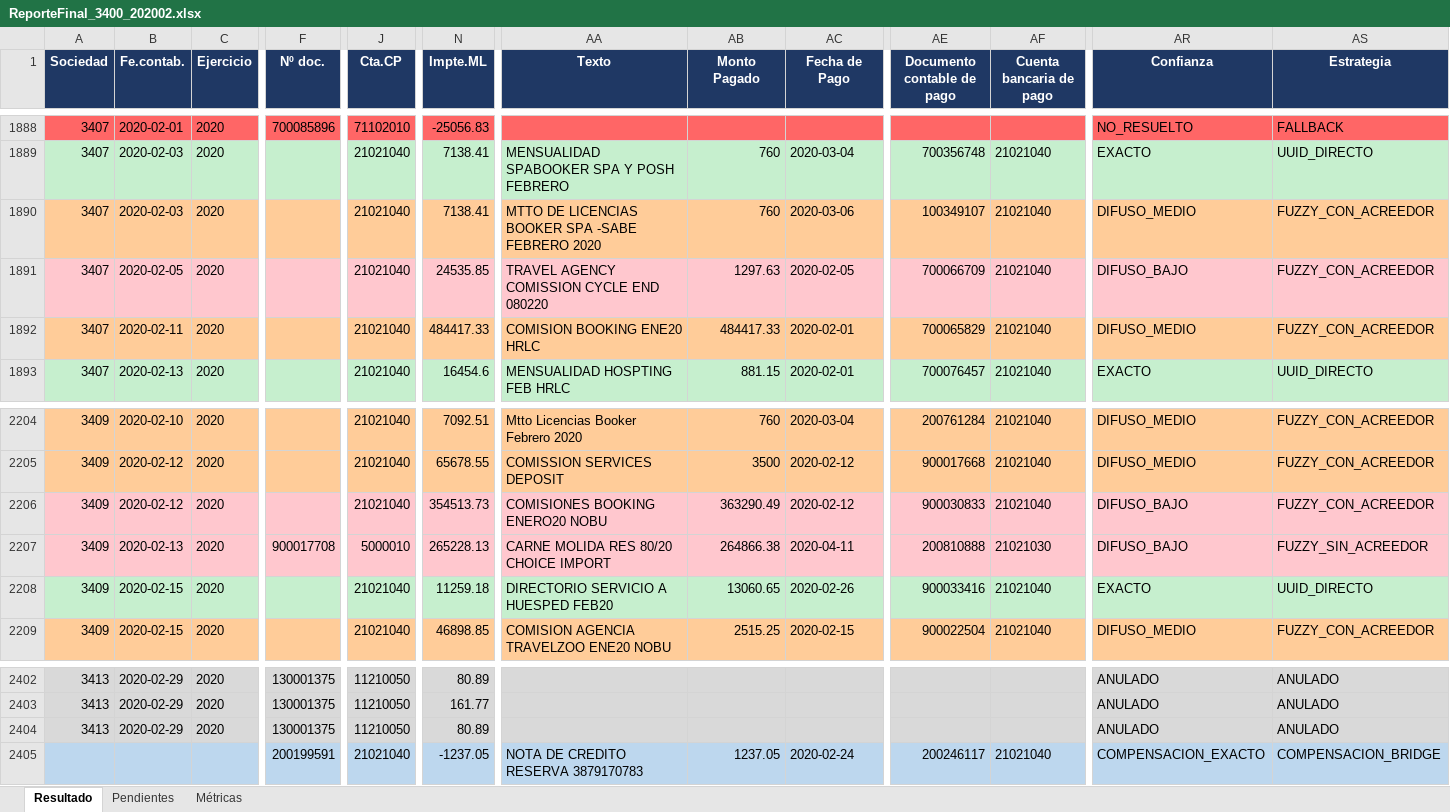
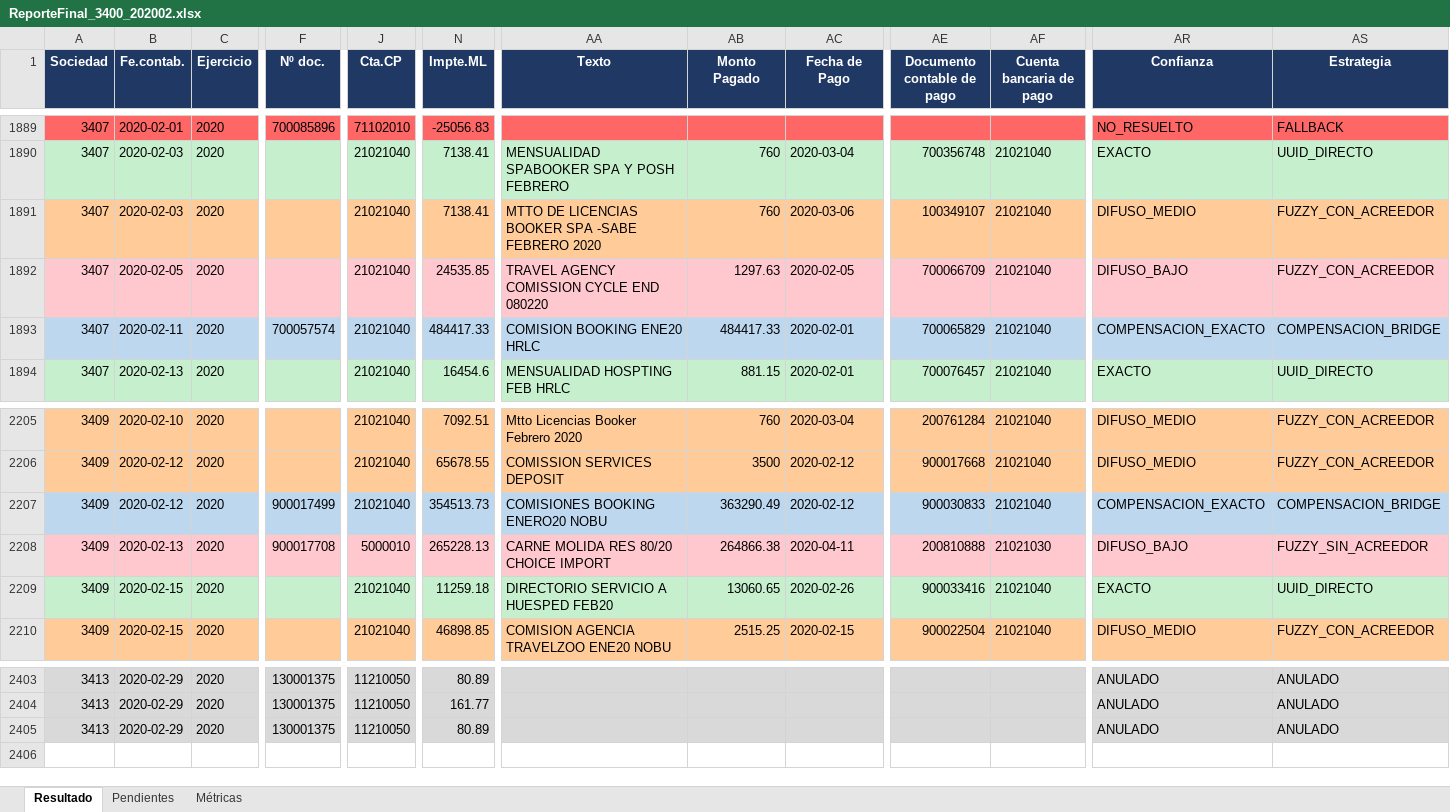
Before and after one commit to tadeoaguilar/agentePAM, an Excel workbook: output/ReporteFinal_3400_202002.xlsx, sheet Resultado, drawn as a sheet; only a part is shown, gaps mark what is left out; values as stored, in another font and other column widths than the file's, no borders; removed rows and columns are numbered as before the commit, all else as after; rows hold the shown columns only; the diff covers the shown part only; the diff names each change by its address in the sheet, - before the commit and + after, or states it on an @@ line.

```diff
--- a/output/ReporteFinal_3400_202002.xlsx (sheet Resultado)
+++ b/output/ReporteFinal_3400_202002.xlsx (sheet Resultado)
-A1893:AS1893 fill: #FFCC99
+A1893:AS1893 fill: #BDD7EE
-F1893 (Nº doc.): (empty)
+F1893 (Nº doc.): 700057574
-AR1893 (Confianza): DIFUSO_MEDIO
+AR1893 (Confianza): COMPENSACION_EXACTO
-AS1893 (Estrategia): FUZZY_CON_ACREEDOR
+AS1893 (Estrategia): COMPENSACION_BRIDGE
-A2207:AS2207 fill: #FFC7CE
+A2207:AS2207 fill: #BDD7EE
-F2207 (Nº doc.): (empty)
+F2207 (Nº doc.): 900017499
-AR2207 (Confianza): DIFUSO_BAJO
+AR2207 (Confianza): COMPENSACION_EXACTO
-AS2207 (Estrategia): FUZZY_CON_ACREEDOR
+AS2207 (Estrategia): COMPENSACION_BRIDGE
-row 2405:  |  |  | 200199591 | 21021040 | -1237.05 | NOTA DE CREDITO RESERVA 3879170783 | 1237.05 | 2020-02-24 | 200246117 | 21021040 | COMPENSACION_EXACTO | COMPENSACION_BRIDGE
```
Also changed, not shown: 4 added rows, 3 removed rows, 3 edited cells and cell formats elsewhere in this sheet, sheet Métricas, 2 other files.
